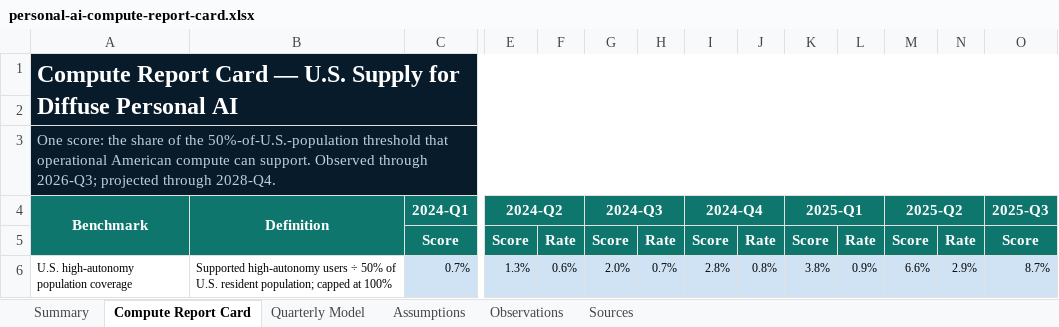
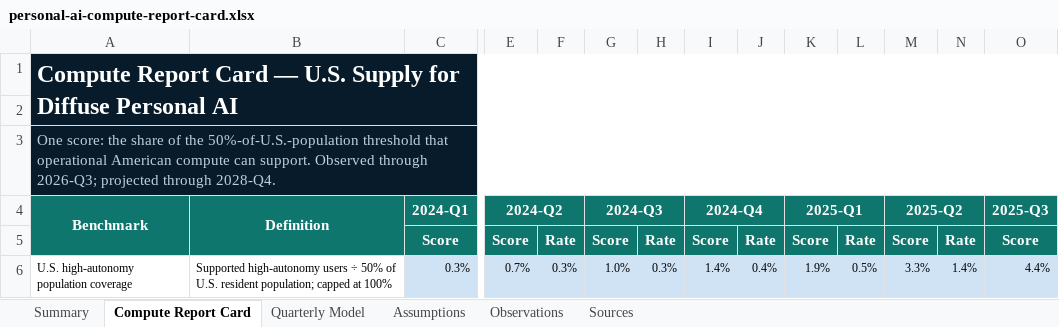
Before and after one commit to buwilliams/diffuse-personal-ai, an Excel workbook: data/reports/personal-ai-compute-report-card.xlsx, sheet Compute Report Card, drawn as a sheet; only a part is shown, gaps mark what is left out; values as stored, in another font and other column widths than the file's, no borders; conditional formats not drawn; removed rows and columns are numbered as before the commit, all else as after; rows hold the shown columns only; the diff names each change by its address in the sheet, - before the commit and + after, or states it on an @@ line.

```diff
--- a/data/reports/personal-ai-compute-report-card.xlsx (sheet Compute Report Card)
+++ b/data/reports/personal-ai-compute-report-card.xlsx (sheet Compute Report Card)
-row 6: U.S. high-autonomy population coverage | Supported high-autonomy users ÷ 50% of U.S. resident population; capped at 100% | 0.7% | 1.3% | 0.6% | 2.0% | 0.7% | 2.8% | 0.8% | 3.8% | 0.9% | 6.6% | 2.9% | 8.7%
+row 6: U.S. high-autonomy population coverage | Supported high-autonomy users ÷ 50% of U.S. resident population; capped at 100% | 0.3% | 0.7% | 0.3% | 1.0% | 0.3% | 1.4% | 0.4% | 1.9% | 0.5% | 3.3% | 1.4% | 4.4%
```
Also changed, not shown: sheet Quarterly Model, sheet Summary, sheet Assumptions, charts or pictures, 5 other files.
